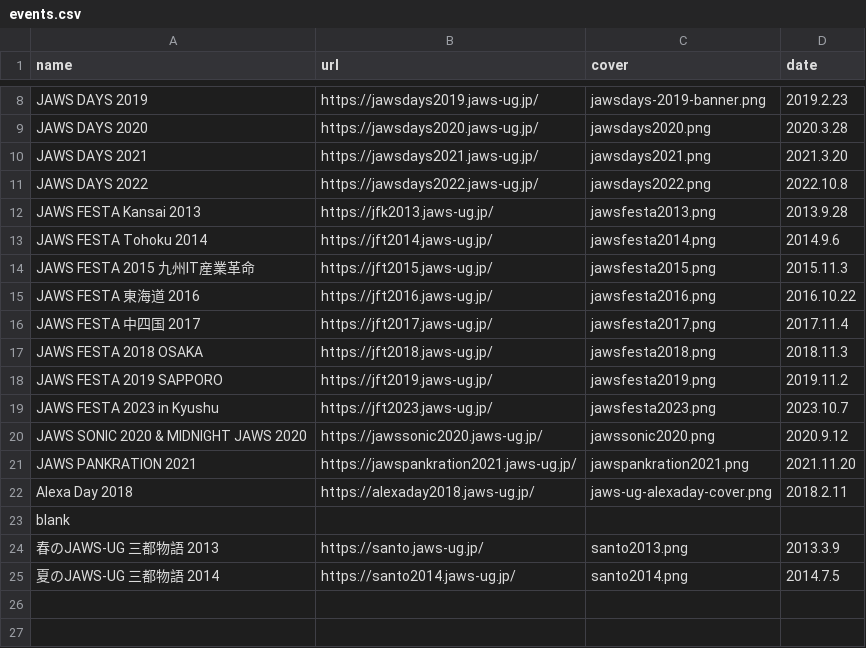
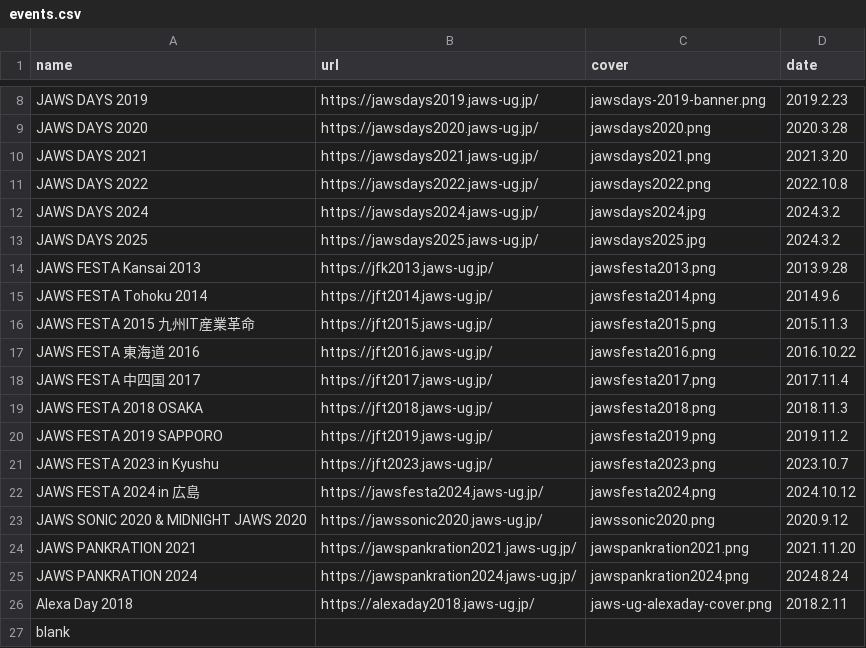
Before and after one commit to jaws-ug/jaws-ug.jp, a CSV file: _data/events.csv, drawn as a sheet; only a part is shown, gaps mark what is left out; the shorter side is filled out with more unchanged rows.

```diff
--- a/_data/events.csv
+++ b/_data/events.csv
@@ -11,2 +11,4 @@ JAWS DAYS 2021,https://jawsdays2021.jaws-ug.jp/,jawsdays2021.png,2021.3.20
 JAWS DAYS 2022,https://jawsdays2022.jaws-ug.jp/,jawsdays2022.png,2022.10.8
+JAWS DAYS 2024,https://jawsdays2024.jaws-ug.jp/,jawsdays2024.jpg,2024.3.2
+JAWS DAYS 2025,https://jawsdays2025.jaws-ug.jp/,jawsdays2025.jpg,2024.3.2
 JAWS FESTA Kansai 2013,https://jfk2013.jaws-ug.jp/,jawsfesta2013.png,2013.9.28
@@ -19,4 +21,6 @@ JAWS FESTA 2019 SAPPORO,https://jft2019.jaws-ug.jp/,jawsfesta2019.png,2019.11.2
 JAWS FESTA 2023 in Kyushu,https://jft2023.jaws-ug.jp/,jawsfesta2023.png,2023.10.7
+JAWS FESTA 2024 in 広島,https://jawsfesta2024.jaws-ug.jp/,jawsfesta2024.png,2024.10.12
 JAWS SONIC 2020 & MIDNIGHT JAWS 2020,https://jawssonic2020.jaws-ug.jp/,jawssonic2020.png,2020.9.12
 JAWS PANKRATION 2021,https://jawspankration2021.jaws-ug.jp/,jawspankration2021.png,2021.11.20
+JAWS PANKRATION 2024,https://jawspankration2024.jaws-ug.jp/,jawspankration2024.png,2024.8.24
 Alexa Day 2018,https://alexaday2018.jaws-ug.jp/,jaws-ug-alexaday-cover.png,2018.2.11
```
Also changed, not shown: 4 other files.
